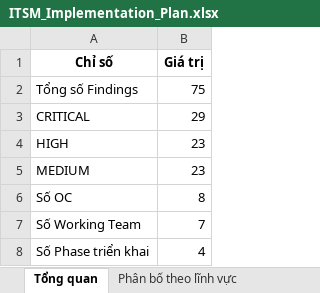
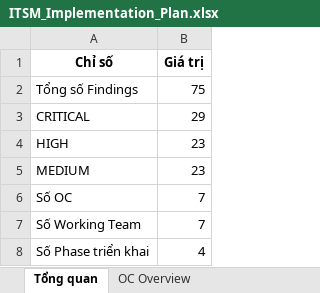
Before and after one commit to d11171731/research, an Excel workbook: thuy/ITSM_Implementation_Plan.xlsx, sheet Tổng quan, drawn as a sheet; values as stored, in another font and other column widths than the file's, no borders; the diff names each change by its address in the sheet, - before the commit and + after, or states it on an @@ line.

```diff
--- a/thuy/ITSM_Implementation_Plan.xlsx (sheet Tổng quan)
+++ b/thuy/ITSM_Implementation_Plan.xlsx (sheet Tổng quan)
+sheet tab: OC Overview
-B6 (Giá trị): 8
+B6 (Giá trị): 7
```
Also changed, not shown: sheet OC-Request Fulfillment Manag, other sheet tabs, 2 other files.
